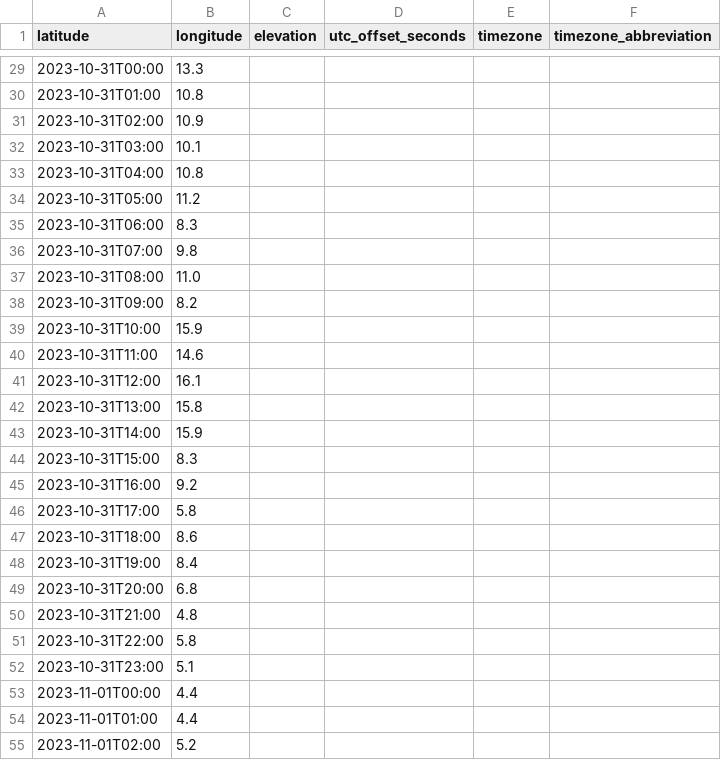
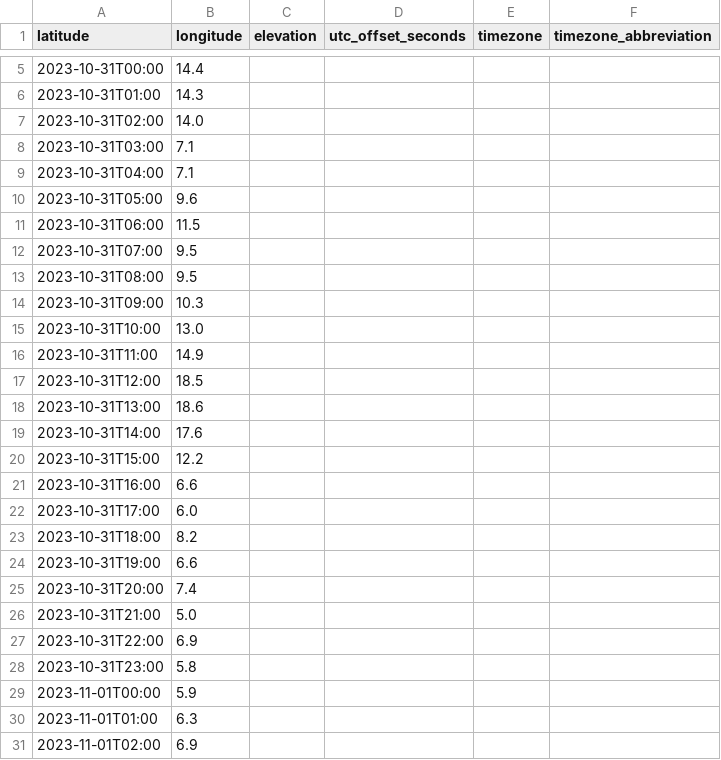
Before and after one commit to Guillaume-BR/meteo-gbr, a CSV file: data/db1.csv, drawn as a sheet; only a part is shown, gaps mark what is left out; addresses are those after the commit; the diff covers the shown part only; the diff names each change by its address in the sheet, - before the commit and + after, or states it on an @@ line.

```diff
--- a/data/db1.csv
+++ b/data/db1.csv
-B5 (longitude): 13.3
+B5 (longitude): 14.4
-B6 (longitude): 10.8
+B6 (longitude): 14.3
-B7 (longitude): 10.9
+B7 (longitude): 14.0
-B8 (longitude): 10.1
+B8 (longitude): 7.1
-B9 (longitude): 10.8
+B9 (longitude): 7.1
-B10 (longitude): 11.2
+B10 (longitude): 9.6
-B11 (longitude): 8.3
+B11 (longitude): 11.5
-B12 (longitude): 9.8
+B12 (longitude): 9.5
-B13 (longitude): 11.0
+B13 (longitude): 9.5
-B14 (longitude): 8.2
+B14 (longitude): 10.3
-B15 (longitude): 15.9
+B15 (longitude): 13.0
-B16 (longitude): 14.6
+B16 (longitude): 14.9
-B17 (longitude): 16.1
+B17 (longitude): 18.5
-B18 (longitude): 15.8
+B18 (longitude): 18.6
-B19 (longitude): 15.9
+B19 (longitude): 17.6
-B20 (longitude): 8.3
+B20 (longitude): 12.2
-B21 (longitude): 9.2
+B21 (longitude): 6.6
-B22 (longitude): 5.8
+B22 (longitude): 6.0
-B23 (longitude): 8.6
+B23 (longitude): 8.2
-B24 (longitude): 8.4
+B24 (longitude): 6.6
-B25 (longitude): 6.8
+B25 (longitude): 7.4
-B26 (longitude): 4.8
+B26 (longitude): 5.0
-B27 (longitude): 5.8
+B27 (longitude): 6.9
-B28 (longitude): 5.1
+B28 (longitude): 5.8
-B29 (longitude): 4.4
+B29 (longitude): 5.9
-B30 (longitude): 4.4
+B30 (longitude): 6.3
-B31 (longitude): 5.2
+B31 (longitude): 6.9
```
Also changed, not shown: 24 added rows, 24 removed rows and 68 edited cells elsewhere in this file, data/db.csv, 4 other files.
